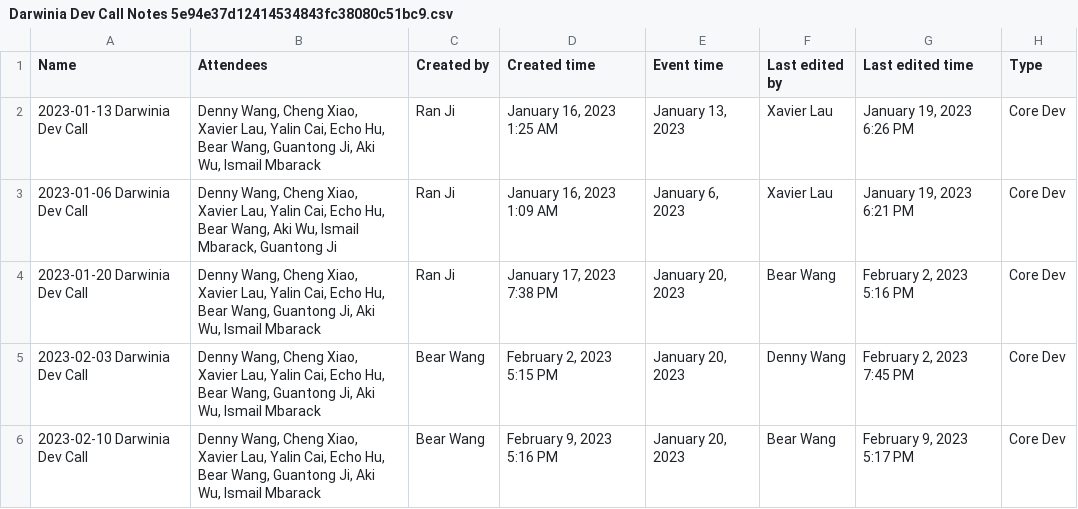
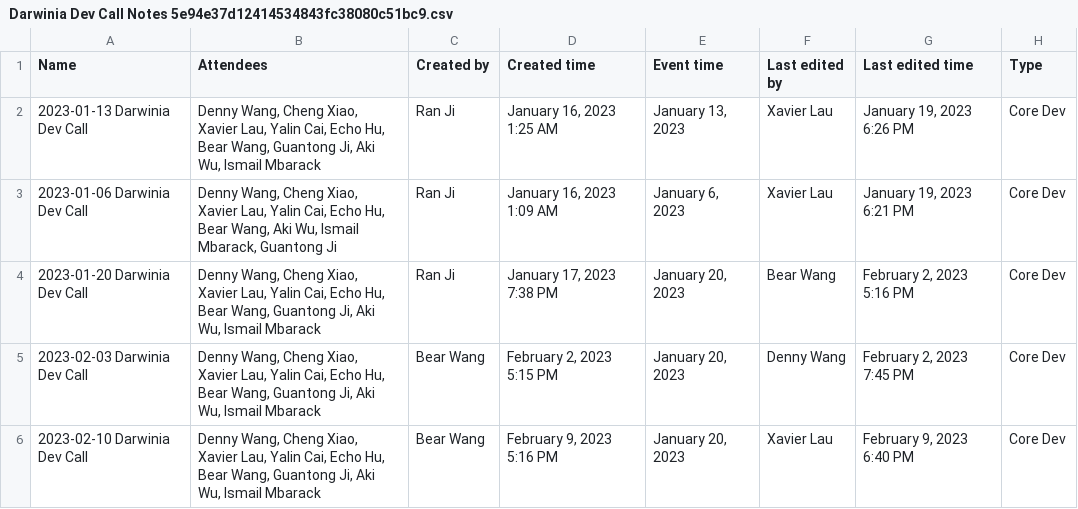
Before and after one commit to darwinia-network/pm, a CSV file: notion-backup/Darwinia Dev Call Notes 5e94e37d12414534843fc38080c51bc9.csv, drawn as a sheet.

```diff
--- a/notion-backup/Darwinia Dev Call Notes 5e94e37d12414534843fc38080c51bc9.csv
+++ b/notion-backup/Darwinia Dev Call Notes 5e94e37d12414534843fc38080c51bc9.csv
@@ -5,2 +5,2 @@
 2023-02-03 Darwinia Dev Call,"Denny Wang, Cheng Xiao, Xavier Lau, Yalin Cai, Echo Hu, Bear Wang, Guantong Ji, Aki Wu, Ismail Mbarack",Bear Wang,"February 2, 2023 5:15 PM","January 20, 2023",Denny Wang,"February 2, 2023 7:45 PM",Core Dev
-2023-02-10 Darwinia Dev Call,"Denny Wang, Cheng Xiao, Xavier Lau, Yalin Cai, Echo Hu, Bear Wang, Guantong Ji, Aki Wu, Ismail Mbarack",Bear Wang,"February 9, 2023 5:16 PM","January 20, 2023",Bear Wang,"February 9, 2023 5:17 PM",Core Dev
+2023-02-10 Darwinia Dev Call,"Denny Wang, Cheng Xiao, Xavier Lau, Yalin Cai, Echo Hu, Bear Wang, Guantong Ji, Aki Wu, Ismail Mbarack",Bear Wang,"February 9, 2023 5:16 PM","January 20, 2023",Xavier Lau,"February 9, 2023 6:40 PM",Core Dev
```
Also changed, not shown: 1 other file.
